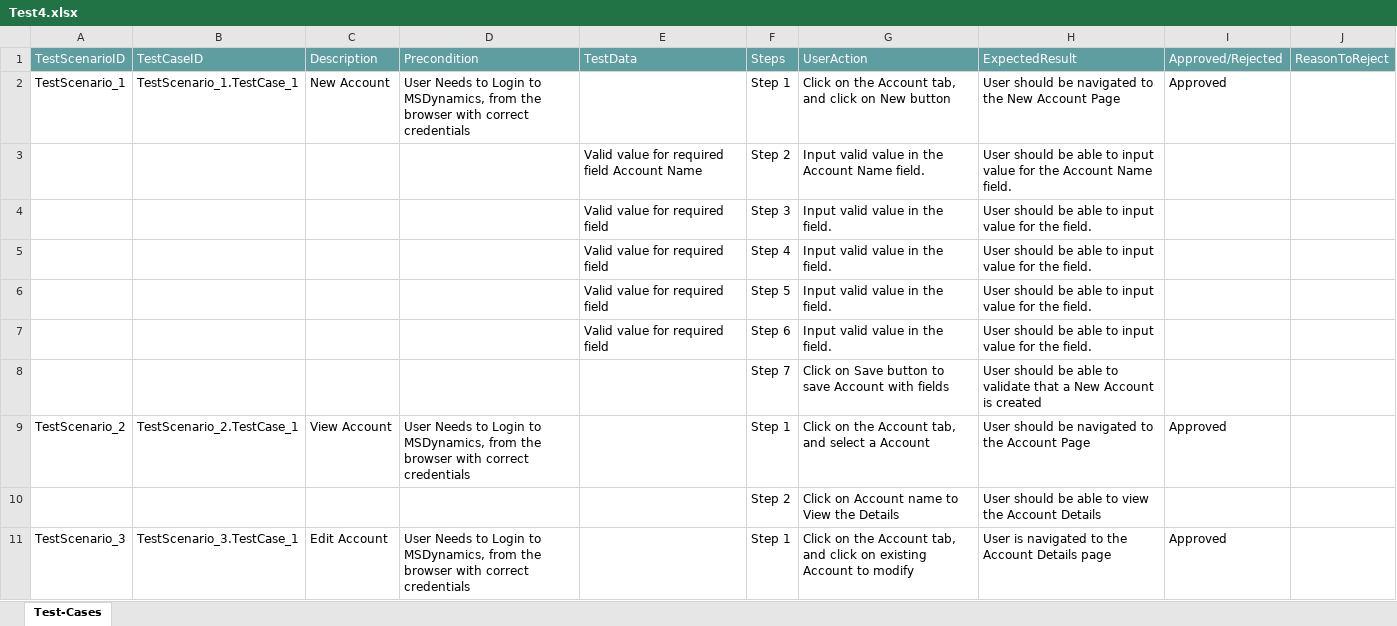
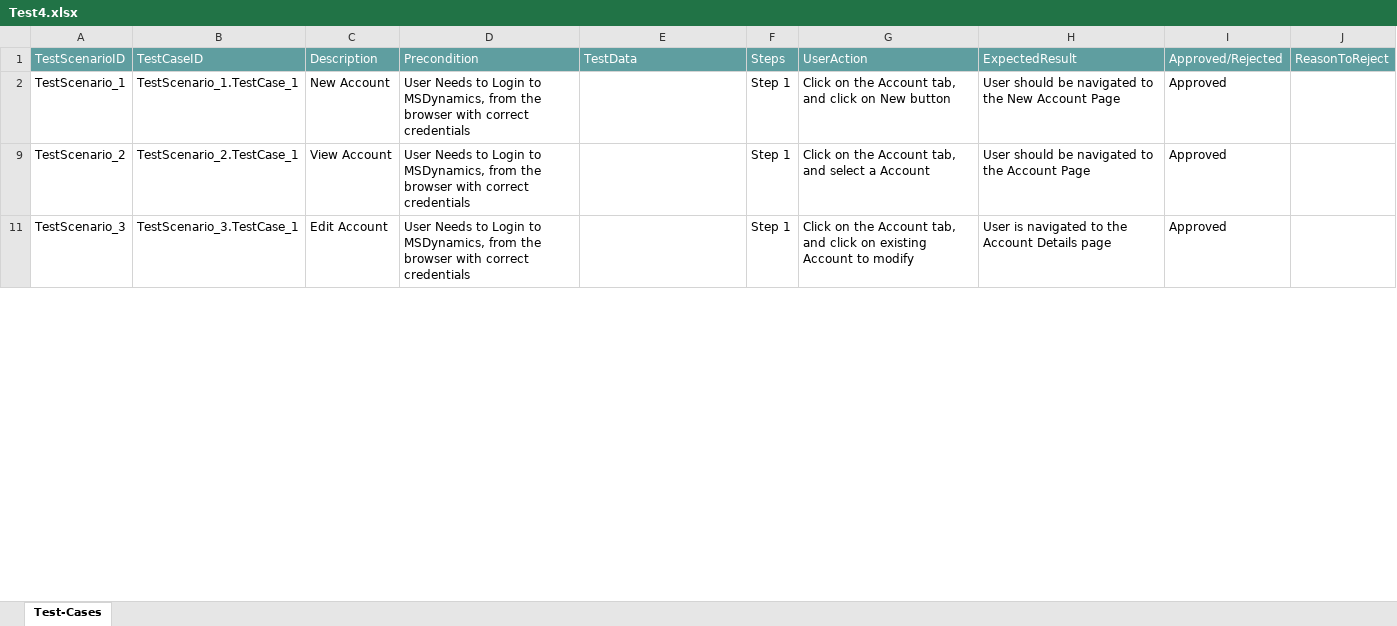
Before and after one commit to ShaikMohamedIrfan/DynamicsSnap, an Excel workbook: Test4.xlsx, sheet Test-Cases, drawn as a sheet; only a part is shown; values as stored, in another font and other column widths than the file's, no borders; table styles not drawn; the diff covers the shown part only; the diff names each change by its address in the sheet, - before the commit and + after, or states it on an @@ line.

Commit message:
Add files via upload

```diff
--- a/Test4.xlsx (sheet Test-Cases)
+++ b/Test4.xlsx (sheet Test-Cases)
@@ row 3 hidden:  |  |  |  | Valid value for required field Account Name | Step 2 | Input valid value in the Account Name field. | User should be able to input value for the Account Name field. @@
@@ row 4 hidden:  |  |  |  | Valid value for required field | Step 3 | Input valid value in the field. | User should be able to input value for the field. @@
@@ row 5 hidden:  |  |  |  | Valid value for required field | Step 4 | Input valid value in the field. | User should be able to input value for the field. @@
@@ row 6 hidden:  |  |  |  | Valid value for required field | Step 5 | Input valid value in the field. | User should be able to input value for the field. @@
@@ row 7 hidden:  |  |  |  | Valid value for required field | Step 6 | Input valid value in the field. | User should be able to input value for the field. @@
@@ row 8 hidden:  |  |  |  |  | Step 7 | Click on Save button to save Account with fields | User should be able to validate that a New Account is created @@
@@ row 10 hidden:  |  |  |  |  | Step 2 | Click on Account name to View the Details | User should be able to view the Account Details @@
```
Also changed, not shown: 8 hidden or unhidden rows and 1 edited cell elsewhere in this sheet.
